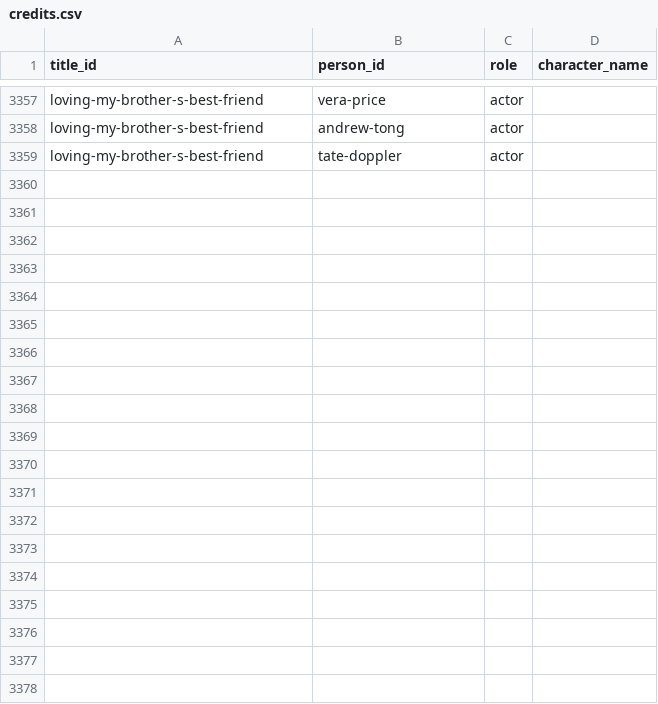
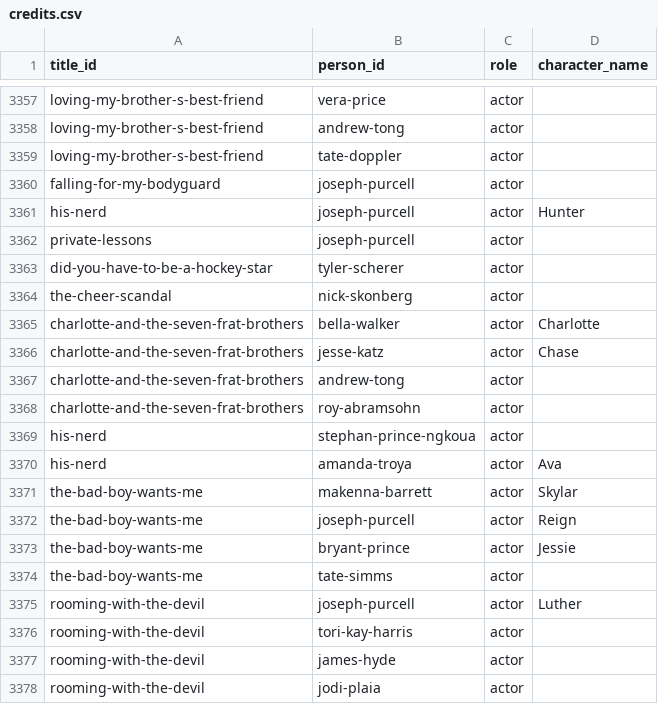
Before and after one commit to Cyanjb/dramaeverafter, a CSV file: data/credits.csv, drawn as a sheet; only a part is shown, gaps mark what is left out; the diff covers the shown part only.

Commit message:
CandyJar cast deep-dive: 11 titles filled (Enemies, Falling for My Bodyguard, His Nerd, Private Lessons, The Bad Boy Wants Me, Rooming with the Devil, Coming of Age, My Sexy Devil, The Glow-Up Game, Charlotte and the Seven Frat Brothers, The Cheer Scandal); 77/90 CandyJar titles still need cast

```diff
--- a/data/credits.csv
+++ b/data/credits.csv
@@ -3359 +3359,20 @@ loving-my-brother-s-best-friend,andrew-tong,actor,
 loving-my-brother-s-best-friend,tate-doppler,actor,
+falling-for-my-bodyguard,joseph-purcell,actor,
+his-nerd,joseph-purcell,actor,Hunter
+private-lessons,joseph-purcell,actor,
+did-you-have-to-be-a-hockey-star,tyler-scherer,actor,
+the-cheer-scandal,nick-skonberg,actor,
+charlotte-and-the-seven-frat-brothers,bella-walker,actor,Charlotte
+charlotte-and-the-seven-frat-brothers,jesse-katz,actor,Chase
+charlotte-and-the-seven-frat-brothers,andrew-tong,actor,
+charlotte-and-the-seven-frat-brothers,roy-abramsohn,actor,
+his-nerd,stephan-prince-ngkoua,actor,
+his-nerd,amanda-troya,actor,Ava
+the-bad-boy-wants-me,makenna-barrett,actor,Skylar
+the-bad-boy-wants-me,joseph-purcell,actor,Reign
+the-bad-boy-wants-me,bryant-prince,actor,Jessie
+the-bad-boy-wants-me,tate-simms,actor,
+rooming-with-the-devil,joseph-purcell,actor,Luther
+rooming-with-the-devil,tori-kay-harris,actor,
+rooming-with-the-devil,james-hyde,actor,
+rooming-with-the-devil,jodi-plaia,actor,
```
Also changed, not shown: 10 added rows elsewhere in this file, data/people.csv, 36 other files.
